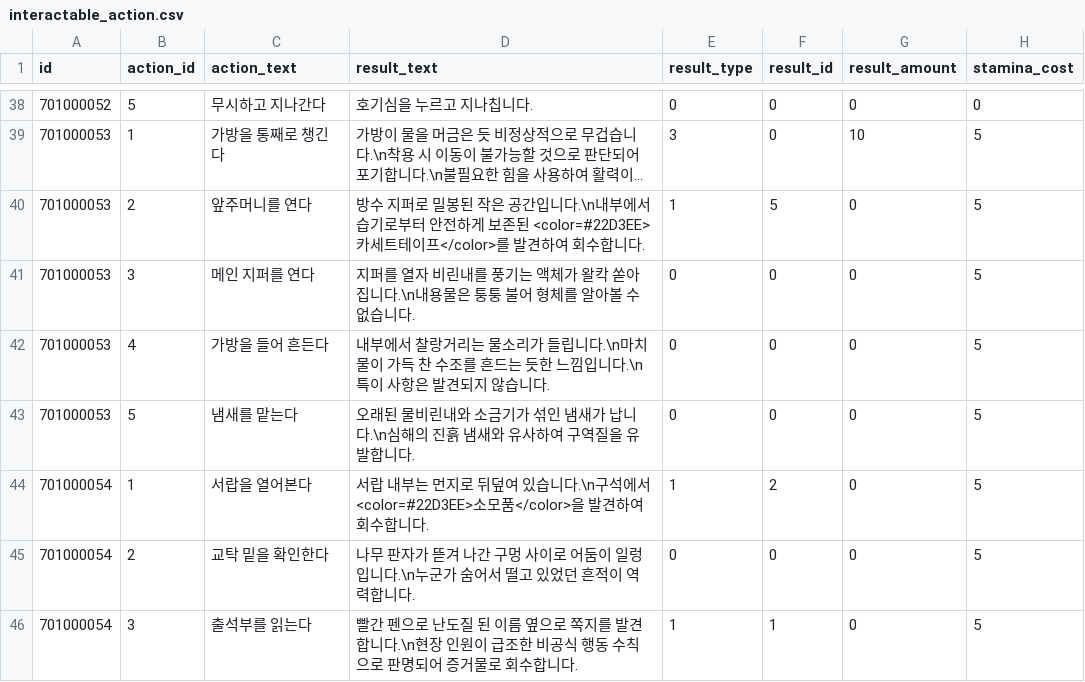
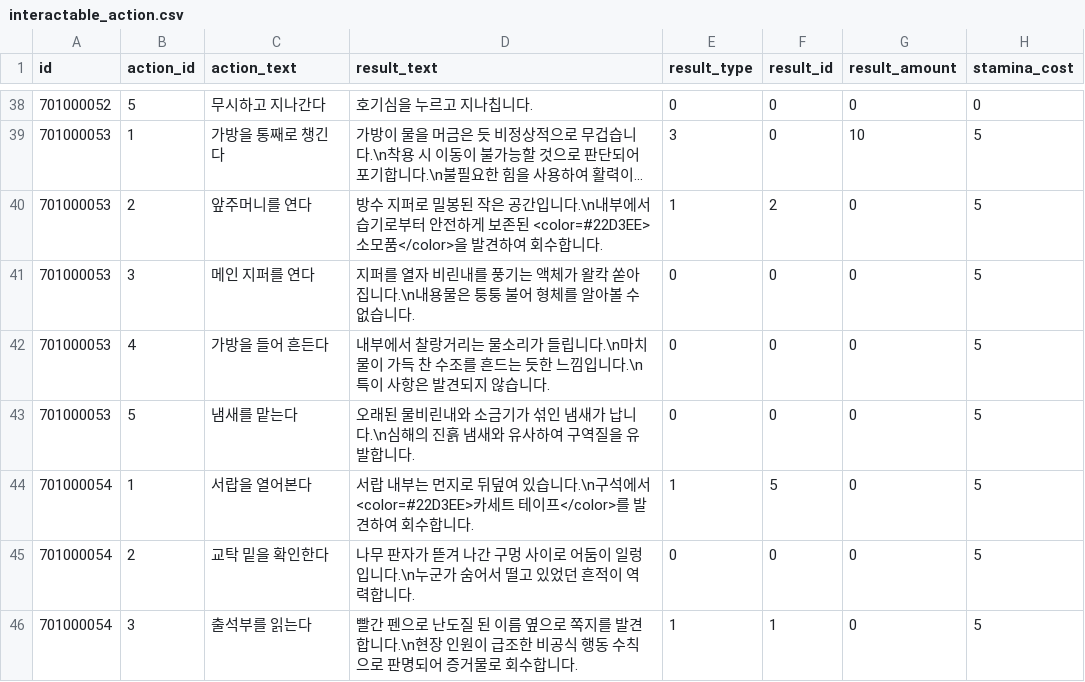
Before and after one commit to yjhan211/orbtail-server, a CSV file: network/Common/csv/interactable_action.csv, drawn as a sheet; only a part is shown, gaps mark what is left out; long unchanged cells end in …; the diff names each change by its address in the sheet, - before the commit and + after, or states it on an @@ line.

```diff
--- a/network/Common/csv/interactable_action.csv
+++ b/network/Common/csv/interactable_action.csv
-D40 (result_text): …존된 <color=#22D3EE>카세트테이프</color>를 발견하…
+D40 (result_text): …존된 <color=#22D3EE>소모품</color>을 발견하…
-F40 (result_id): 5
+F40 (result_id): 2
-D44 (result_text): …에서 <color=#22D3EE>소모품</color>을 발견하…
+D44 (result_text): …에서 <color=#22D3EE>카세트 테이프</color>를 발견하…
-F44 (result_id): 2
+F44 (result_id): 5
```
Also changed, not shown: 4 other files.
